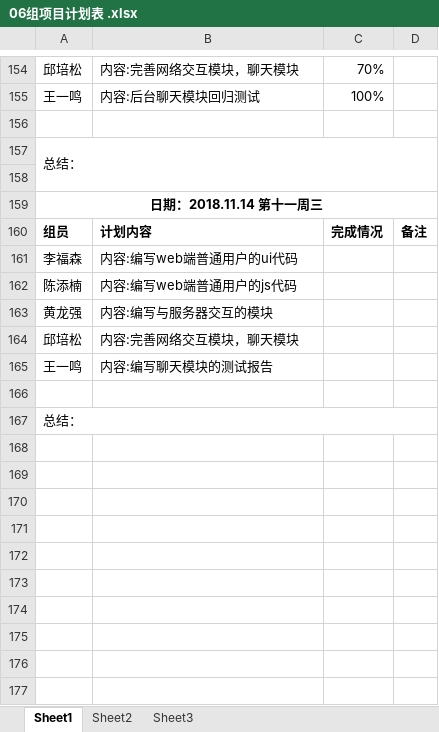
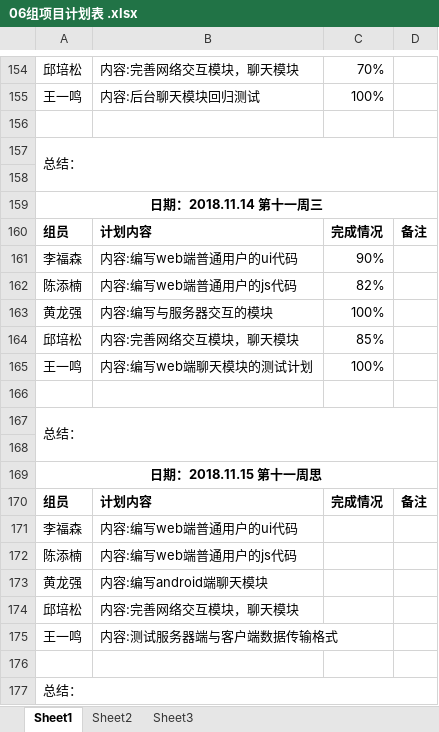
Before and after one commit to gdqy-it/soft162-163, an Excel workbook: 第06组/06组项目计划表 .xlsx, sheet Sheet1, drawn as a sheet; only a part is shown, gaps mark what is left out; values as stored, in another font and other column widths than the file's, no borders; addresses are those after the commit; the diff names each change by its address in the sheet, - before the commit and + after, or states it on an @@ line.

Commit message:
Add files via upload

```diff
--- a/第06组/06组项目计划表 .xlsx (sheet Sheet1)
+++ b/第06组/06组项目计划表 .xlsx (sheet Sheet1)
+row 161: 李福森 | 内容:编写web端普通用户的ui代码 | 90%
+row 162: 陈添楠 | 内容:编写web端普通用户的js代码 | 82%
+row 163: 黄龙强 | 内容:编写与服务器交互的模块 | 100%
+row 164: 邱培松 | 内容:完善网络交互模块，聊天模块 | 85%
+row 165: 王一鸣 | 内容:编写web端聊天模块的测试计划 | 100%
+row 166: (empty)
+row 167: 总结：
+row 168: (empty)
+row 169: 日期：2018.11.15 第十一周思
+row 170: 组员 | 计划内容 | 完成情况 | 备注
-B173: 内容:编写与服务器交互的模块
+B173: 内容:编写android端聊天模块
-B175: 内容:编写聊天模块的测试报告
+B175: 内容:测试服务器端与客户端数据传输格式
```
